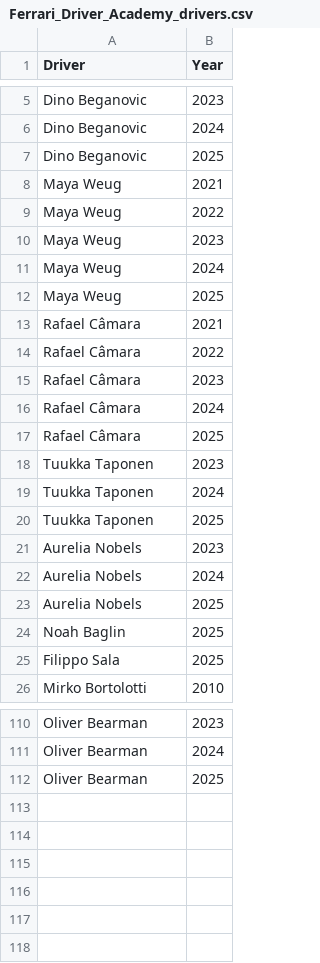
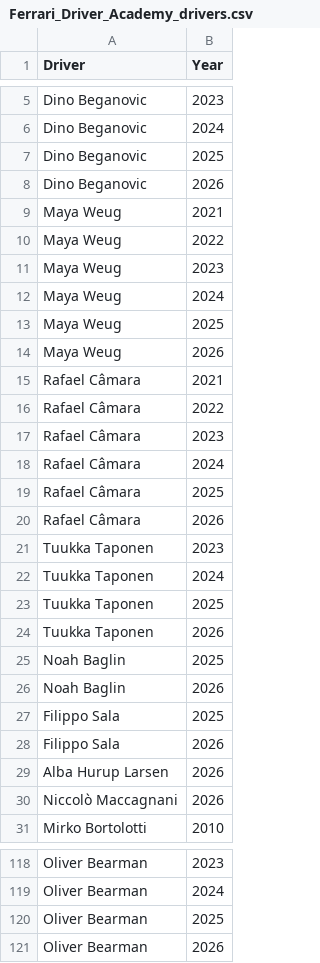
Before and after one commit to jakmate/formula-ascent, a CSV file: backend/data/academies/Ferrari_Driver_Academy_drivers.csv, drawn as a sheet; only a part is shown, gaps mark what is left out; the diff names each change by its address in the sheet, - before the commit and + after, or states it on an @@ line.

```diff
--- a/backend/data/academies/Ferrari_Driver_Academy_drivers.csv
+++ b/backend/data/academies/Ferrari_Driver_Academy_drivers.csv
+row 8: Dino Beganovic | 2026
+row 14: Maya Weug | 2026
+row 20: Rafael Câmara | 2026
@@ row 21 moved to row 98: Aurelia Nobels @@
@@ row 22 moved to row 99: Aurelia Nobels @@
@@ row 23 moved to row 100: Aurelia Nobels @@
+row 24: Tuukka Taponen | 2026
+row 26: Noah Baglin | 2026
+row 28: Filippo Sala | 2026
+row 29: Alba Hurup Larsen | 2026
+row 30: Niccolò Maccagnani | 2026
+row 121: Oliver Bearman | 2026
```
Also changed, not shown: backend/data/F3/2026/f3_2026_drivers_standings.csv, backend/data/academies/McLaren_Driver_Development_Programme_drivers.csv, 40 other files.
